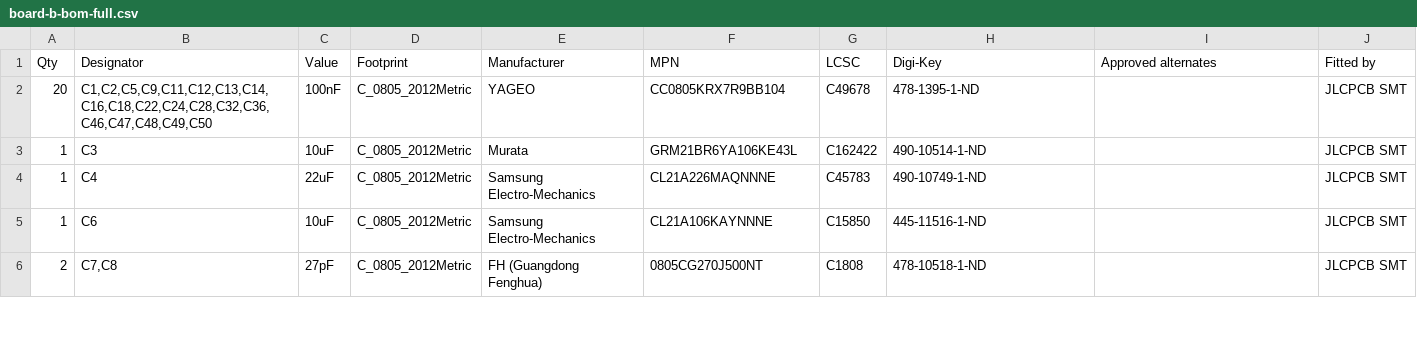
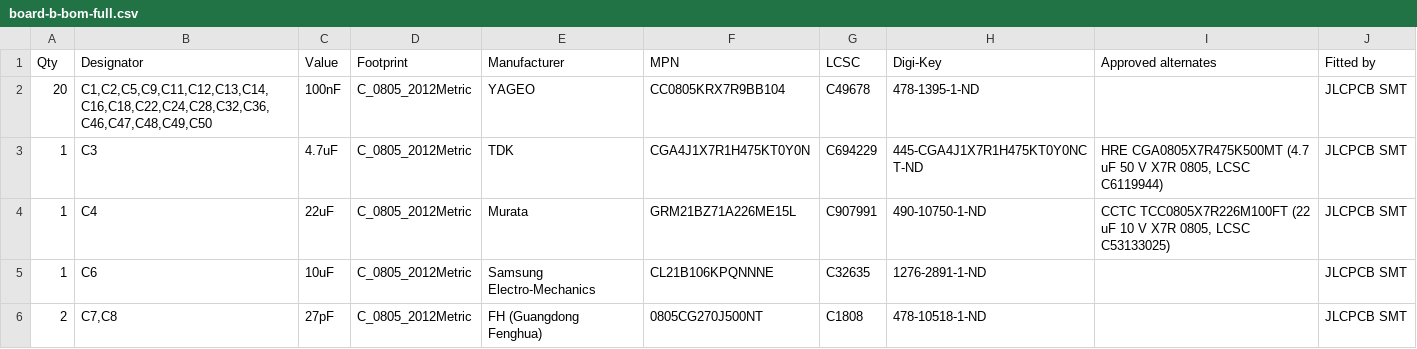
Before and after one commit to living-relation/custom-pdm, a CSV file: hardware/fab/board-b/board-b-bom-full.csv, drawn as a sheet; only a part is shown; the diff covers the shown part only.

```diff
--- a/hardware/fab/board-b/board-b-bom-full.csv
+++ b/hardware/fab/board-b/board-b-bom-full.csv
@@ -2,5 +2,5 @@ Qty,Designator,Value,Footprint,Manufacturer,MPN,LCSC,Digi-Key,Approved alternate
 20,"C1,C2,C5,C9,C11,C12,C13,C14,C16,C18,C22,C24,C28,C32,C36,C46,C47,C48,C49,C50",100nF,C_0805_2012Metric,YAGEO,CC0805KRX7R9BB104,C49678,478-1395-1-ND,,JLCPCB SMT
-1,C3,10uF,C_0805_2012Metric,Murata,GRM21BR6YA106KE43L,C162422,490-10514-1-ND,,JLCPCB SMT
-1,C4,22uF,C_0805_2012Metric,Samsung Electro-Mechanics,CL21A226MAQNNNE,C45783,490-10749-1-ND,,JLCPCB SMT
-1,C6,10uF,C_0805_2012Metric,Samsung Electro-Mechanics,CL21A106KAYNNNE,C15850,445-11516-1-ND,,JLCPCB SMT
+1,C3,4.7uF,C_0805_2012Metric,TDK,CGA4J1X7R1H475KT0Y0N,C694229,445-CGA4J1X7R1H475KT0Y0NCT-ND,"HRE CGA0805X7R475K500MT (4.7 uF 50 V X7R 0805, LCSC C6119944)",JLCPCB SMT
+1,C4,22uF,C_0805_2012Metric,Murata,GRM21BZ71A226ME15L,C907991,490-10750-1-ND,"CCTC TCC0805X7R226M100FT (22 uF 10 V X7R 0805, LCSC C53133025)",JLCPCB SMT
+1,C6,10uF,C_0805_2012Metric,Samsung Electro-Mechanics,CL21B106KPQNNNE,C32635,1276-2891-1-ND,,JLCPCB SMT
 2,"C7,C8",27pF,C_0805_2012Metric,FH (Guangdong Fenghua),0805CG270J500NT,C1808,478-10518-1-ND,,JLCPCB SMT
```
Also changed, not shown: 3 added rows and 14 edited cells elsewhere in this file, hardware/fab/board-a/board-a-bom-full.csv, hardware/fab/board-a/board-a-bom-jlcpcb.csv, 30 other files.
